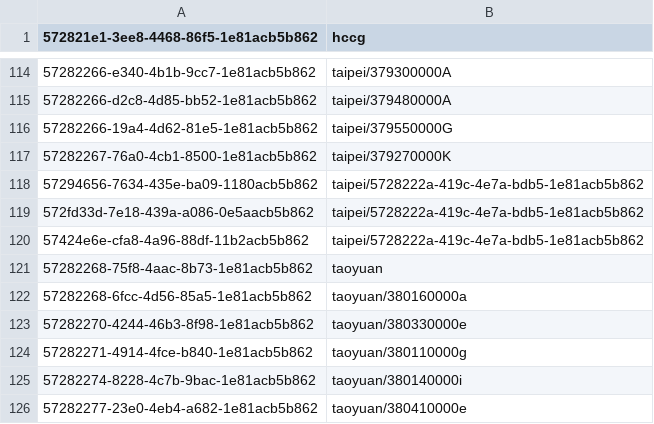
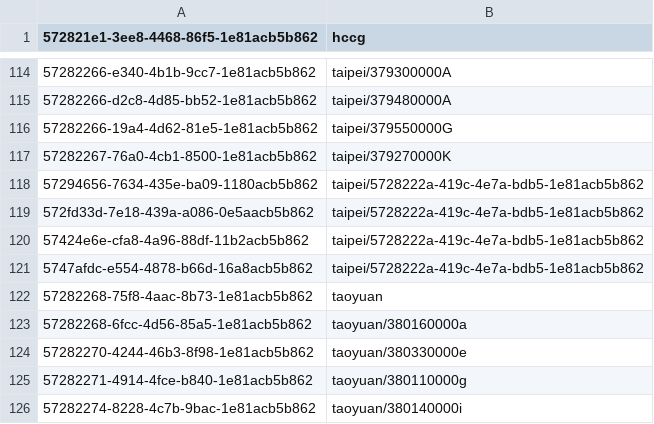
Before and after one commit to tainancity/city_datasets, a CSV file: Console/Command/data/organizations.csv, drawn as a sheet; only a part is shown, gaps mark what is left out; the shorter side is filled out with more unchanged rows; the diff names each change by its address in the sheet, - before the commit and + after, or states it on an @@ line.

Commit message:
update data

```diff
--- a/Console/Command/data/organizations.csv
+++ b/Console/Command/data/organizations.csv
+row 121: 5747afdc-e554-4878-b66d-16a8acb5b862 | taipei/5728222a-419c-4e7a-bdb5-1e81acb5b862
```
Also changed, not shown: 2 other files.
